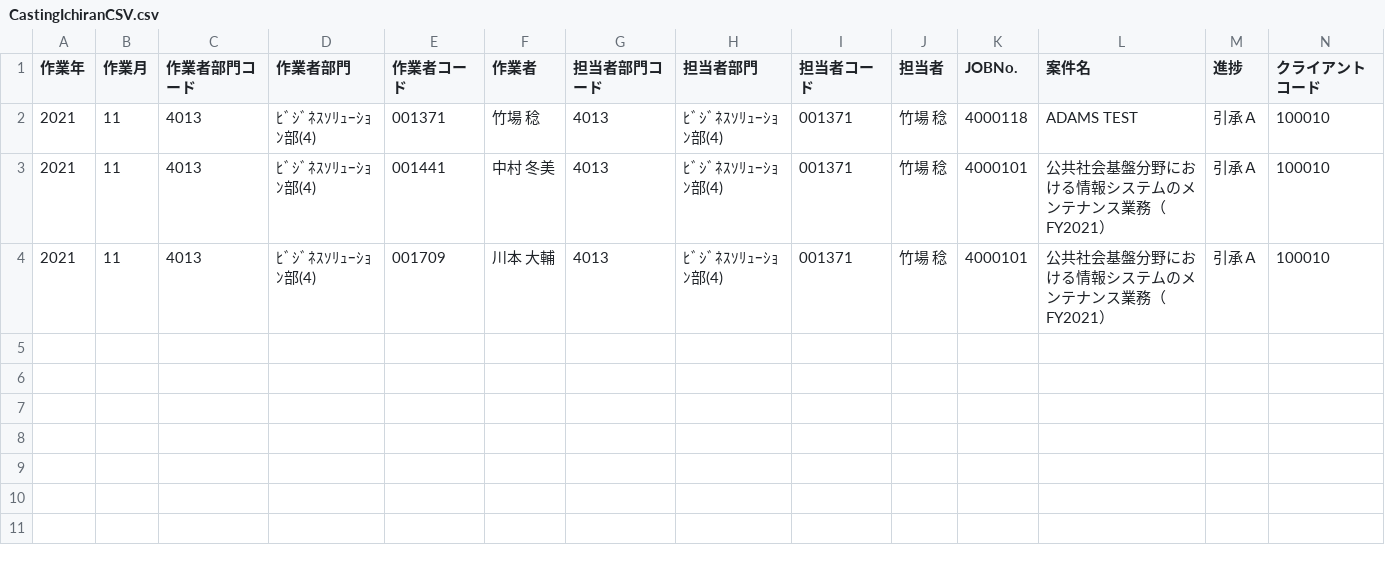
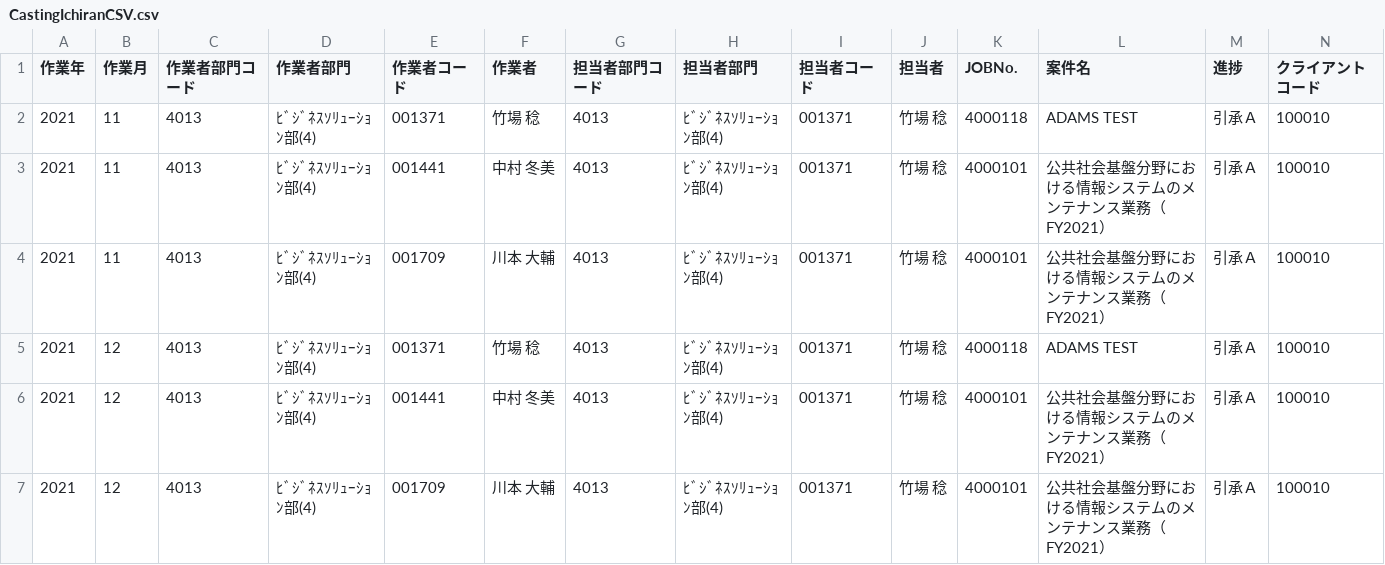
Before and after one commit to hiranumaty/Zac_project, a CSV file: CastingIchiranCSV.csv, drawn as a sheet; only a part is shown; rows hold the shown columns only; the diff names each change by its address in the sheet, - before the commit and + after, or states it on an @@ line.

```diff
--- a/CastingIchiranCSV.csv
+++ b/CastingIchiranCSV.csv
+row 5: 2021 | 12 | 4013 | ﾋﾞｼﾞﾈｽｿﾘｭｰｼｮﾝ部(4) | 001371 | 竹場 稔 | 4013 | ﾋﾞｼﾞﾈｽｿﾘｭｰｼｮﾝ部(4) | 001371 | 竹場 稔 | 4000118 | ADAMS TEST | 引承Ａ | 100010
+row 6: 2021 | 12 | 4013 | ﾋﾞｼﾞﾈｽｿﾘｭｰｼｮﾝ部(4) | 001441 | 中村 冬美 | 4013 | ﾋﾞｼﾞﾈｽｿﾘｭｰｼｮﾝ部(4) | 001371 | 竹場 稔 | 4000101 | 公共社会基盤分野における情報システムのメンテナンス業務（FY2021） | 引承Ａ | 100010
+row 7: 2021 | 12 | 4013 | ﾋﾞｼﾞﾈｽｿﾘｭｰｼｮﾝ部(4) | 001709 | 川本 大輔 | 4013 | ﾋﾞｼﾞﾈｽｿﾘｭｰｼｮﾝ部(4) | 001371 | 竹場 稔 | 4000101 | 公共社会基盤分野における情報システムのメンテナンス業務（FY2021） | 引承Ａ | 100010
```
Also changed, not shown: 2 other files.
